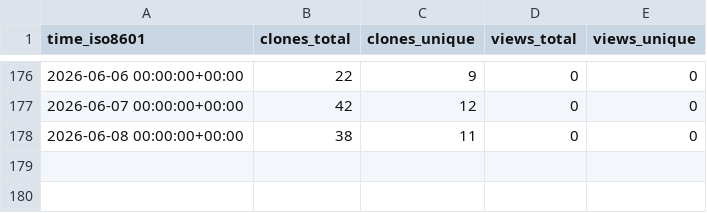
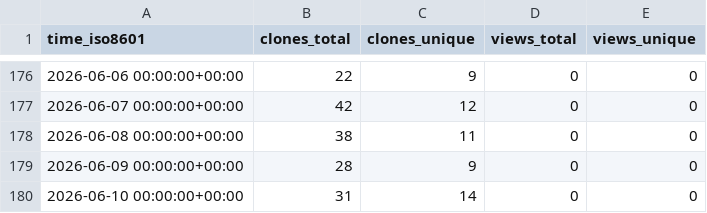
Before and after one commit to dwsmith1983/spark-bestfit, a CSV file: dwsmith1983/spark-bestfit/ghrs-data/views_clones_aggregate.csv, drawn as a sheet; only a part is shown, gaps mark what is left out.

```diff
--- a/dwsmith1983/spark-bestfit/ghrs-data/views_clones_aggregate.csv
+++ b/dwsmith1983/spark-bestfit/ghrs-data/views_clones_aggregate.csv
@@ -178 +178,3 @@ time_iso8601,clones_total,clones_unique,views_total,views_unique
 2026-06-08 00:00:00+00:00,38,11,0,0
+2026-06-09 00:00:00+00:00,28,9,0,0
+2026-06-10 00:00:00+00:00,31,14,0,0
```
Also changed, not shown: 1 other file.
